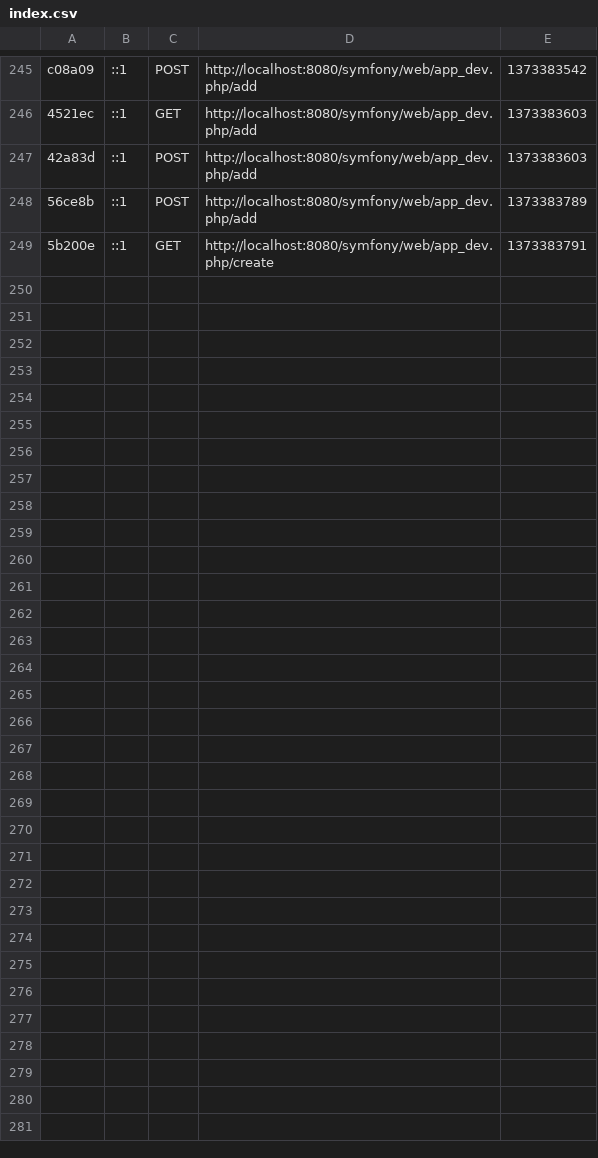
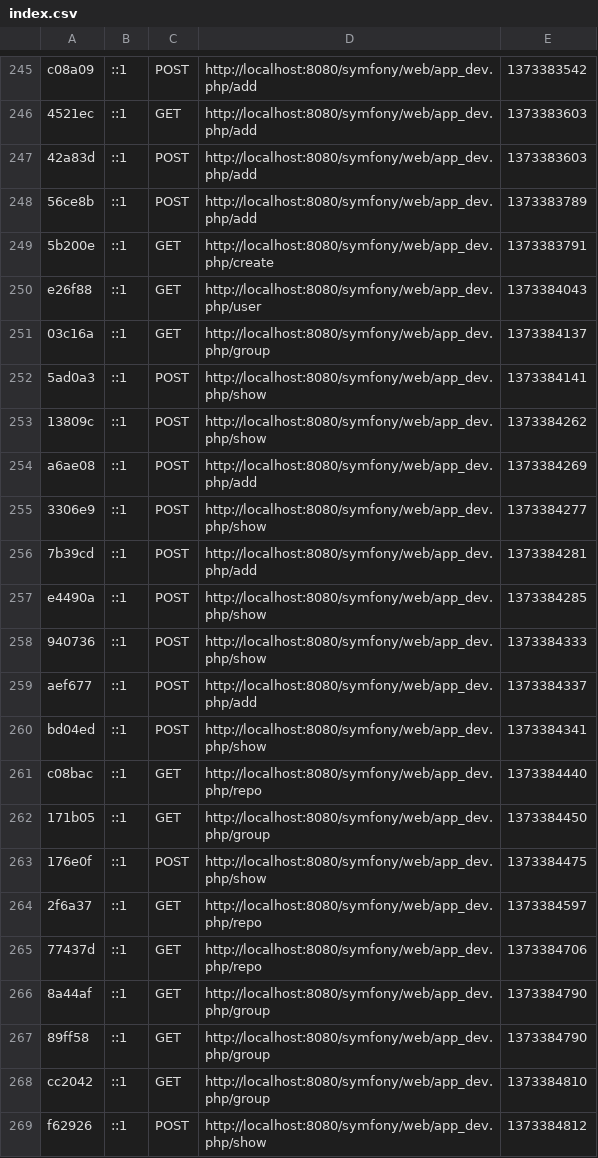
Before and after one commit to jeff1993/Project, a CSV file: projects/Symfony/app/cache/dev/profiler/index.csv, drawn as a sheet; only a part is shown, gaps mark what is left out; the diff names each change by its address in the sheet, - before the commit and + after, or states it on an @@ line.

```diff
--- a/projects/Symfony/app/cache/dev/profiler/index.csv
+++ b/projects/Symfony/app/cache/dev/profiler/index.csv
+row 250: e26f88 | ::1 | GET | http://localhost:8080/symfony/web/app_dev.php/user | 1373384043
+row 251: 03c16a | ::1 | GET | http://localhost:8080/symfony/web/app_dev.php/group | 1373384137
+row 252: 5ad0a3 | ::1 | POST | http://localhost:8080/symfony/web/app_dev.php/show | 1373384141
+row 253: 13809c | ::1 | POST | http://localhost:8080/symfony/web/app_dev.php/show | 1373384262
+row 254: a6ae08 | ::1 | POST | http://localhost:8080/symfony/web/app_dev.php/add | 1373384269
+row 255: 3306e9 | ::1 | POST | http://localhost:8080/symfony/web/app_dev.php/show | 1373384277
+row 256: 7b39cd | ::1 | POST | http://localhost:8080/symfony/web/app_dev.php/add | 1373384281
+row 257: e4490a | ::1 | POST | http://localhost:8080/symfony/web/app_dev.php/show | 1373384285
+row 258: 940736 | ::1 | POST | http://localhost:8080/symfony/web/app_dev.php/show | 1373384333
+row 259: aef677 | ::1 | POST | http://localhost:8080/symfony/web/app_dev.php/add | 1373384337
+row 260: bd04ed | ::1 | POST | http://localhost:8080/symfony/web/app_dev.php/show | 1373384341
+row 261: c08bac | ::1 | GET | http://localhost:8080/symfony/web/app_dev.php/repo | 1373384440
+row 262: 171b05 | ::1 | GET | http://localhost:8080/symfony/web/app_dev.php/group | 1373384450
+row 263: 176e0f | ::1 | POST | http://localhost:8080/symfony/web/app_dev.php/show | 1373384475
+row 264: 2f6a37 | ::1 | GET | http://localhost:8080/symfony/web/app_dev.php/repo | 1373384597
+row 265: 77437d | ::1 | GET | http://localhost:8080/symfony/web/app_dev.php/repo | 1373384706
+row 266: 8a44af | ::1 | GET | http://localhost:8080/symfony/web/app_dev.php/group | 1373384790
+row 267: 89ff58 | ::1 | GET | http://localhost:8080/symfony/web/app_dev.php/group | 1373384790
+row 268: cc2042 | ::1 | GET | http://localhost:8080/symfony/web/app_dev.php/group | 1373384810
+row 269: f62926 | ::1 | POST | http://localhost:8080/symfony/web/app_dev.php/show | 1373384812
```
Also changed, not shown: 28 other files.
